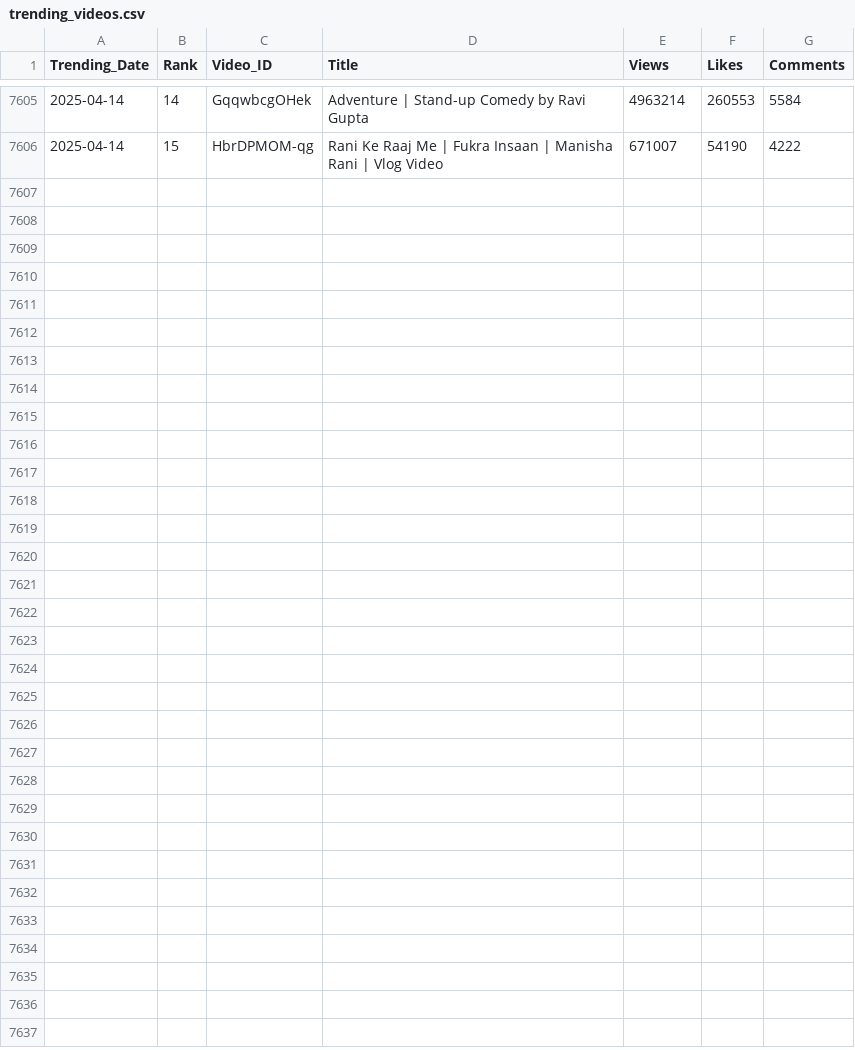
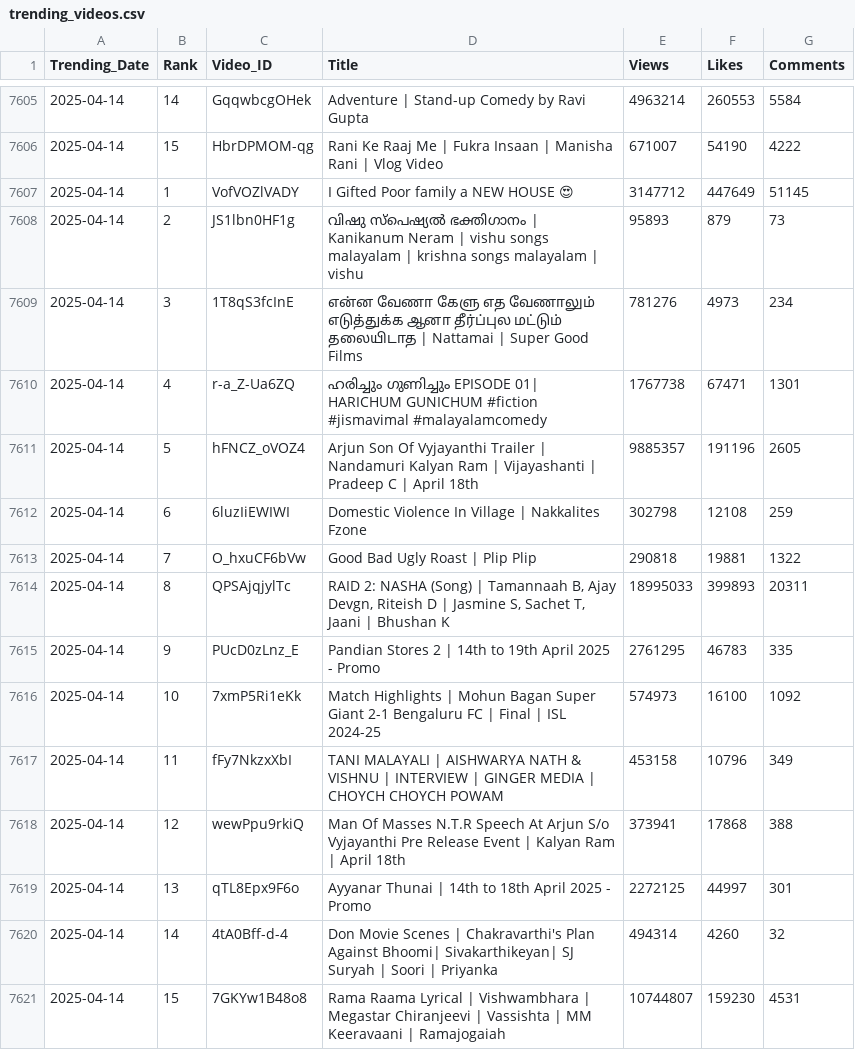
Before and after one commit to nandunanofficial/Youtube_Data_Collection, a CSV file: trending_videos.csv, drawn as a sheet; only a part is shown, gaps mark what is left out; the diff names each change by its address in the sheet, - before the commit and + after, or states it on an @@ line.

```diff
--- a/trending_videos.csv
+++ b/trending_videos.csv
+row 7607: 2025-04-14 | 1 | VofVOZlVADY | I Gifted Poor family a NEW HOUSE 😍 | 3147712 | 447649 | 51145
+row 7608: 2025-04-14 | 2 | JS1lbn0HF1g | വിഷു സ്പെഷ്യൽ ഭക്തിഗാനം | Kanikanum Neram | vishu songs malayalam | krishna songs malayalam | vishu | 95893 | 879 | 73
+row 7609: 2025-04-14 | 3 | 1T8qS3fcInE | என்ன வேணா கேளு எத வேணாலும் எடுத்துக்க ஆனா தீர்ப்புல மட்டும் தலையிடாத | Nattamai | Super Good Films | 781276 | 4973 | 234
+row 7610: 2025-04-14 | 4 | r-a_Z-Ua6ZQ | ഹരിച്ചും ഗുണിച്ചും EPISODE 01| HARICHUM GUNICHUM #fiction #jismavimal #malayalamcomedy | 1767738 | 67471 | 1301
+row 7611: 2025-04-14 | 5 | hFNCZ_oVOZ4 | Arjun Son Of Vyjayanthi Trailer | Nandamuri Kalyan Ram | Vijayashanti | Pradeep C | April 18th | 9885357 | 191196 | 2605
+row 7612: 2025-04-14 | 6 | 6luzIiEWIWI | Domestic Violence In Village | Nakkalites Fzone | 302798 | 12108 | 259
+row 7613: 2025-04-14 | 7 | O_hxuCF6bVw | Good Bad Ugly Roast | Plip Plip | 290818 | 19881 | 1322
+row 7614: 2025-04-14 | 8 | QPSAjqjylTc | RAID 2: NASHA (Song) | Tamannaah B, Ajay Devgn, Riteish D | Jasmine S, Sachet T, Jaani | Bhushan K | 18995033 | 399893 | 20311
+row 7615: 2025-04-14 | 9 | PUcD0zLnz_E | Pandian Stores 2 | 14th to 19th April 2025 - Promo | 2761295 | 46783 | 335
+row 7616: 2025-04-14 | 10 | 7xmP5Ri1eKk | Match Highlights | Mohun Bagan Super Giant 2-1 Bengaluru FC | Final | ISL 2024-25 | 574973 | 16100 | 1092
+row 7617: 2025-04-14 | 11 | fFy7NkzxXbI | TANI MALAYALI | AISHWARYA NATH & VISHNU | INTERVIEW | GINGER MEDIA | CHOYCH CHOYCH POWAM | 453158 | 10796 | 349
+row 7618: 2025-04-14 | 12 | wewPpu9rkiQ | Man Of Masses N.T.R Speech At Arjun S/o Vyjayanthi Pre Release Event | Kalyan Ram | April 18th | 373941 | 17868 | 388
+row 7619: 2025-04-14 | 13 | qTL8Epx9F6o | Ayyanar Thunai | 14th to 18th April 2025 - Promo | 2272125 | 44997 | 301
+row 7620: 2025-04-14 | 14 | 4tA0Bff-d-4 | Don Movie Scenes | Chakravarthi's Plan Against Bhoomi| Sivakarthikeyan| SJ Suryah | Soori | Priyanka | 494314 | 4260 | 32
+row 7621: 2025-04-14 | 15 | 7GKYw1B48o8 | Rama Raama Lyrical | Vishwambhara | Megastar Chiranjeevi | Vassishta | MM Keeravaani | Ramajogaiah | 10744807 | 159230 | 4531
```
